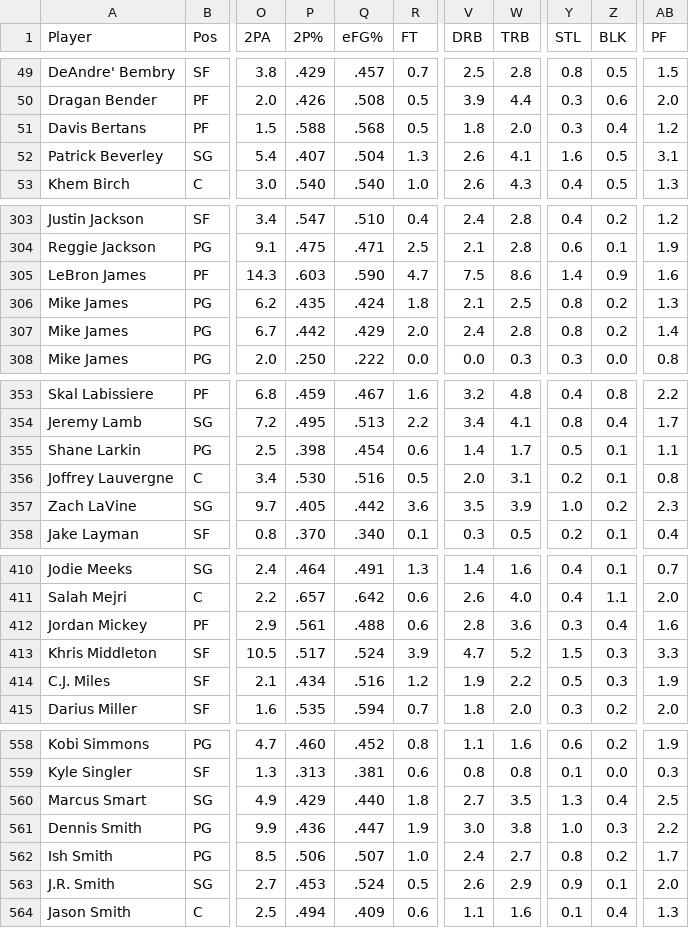
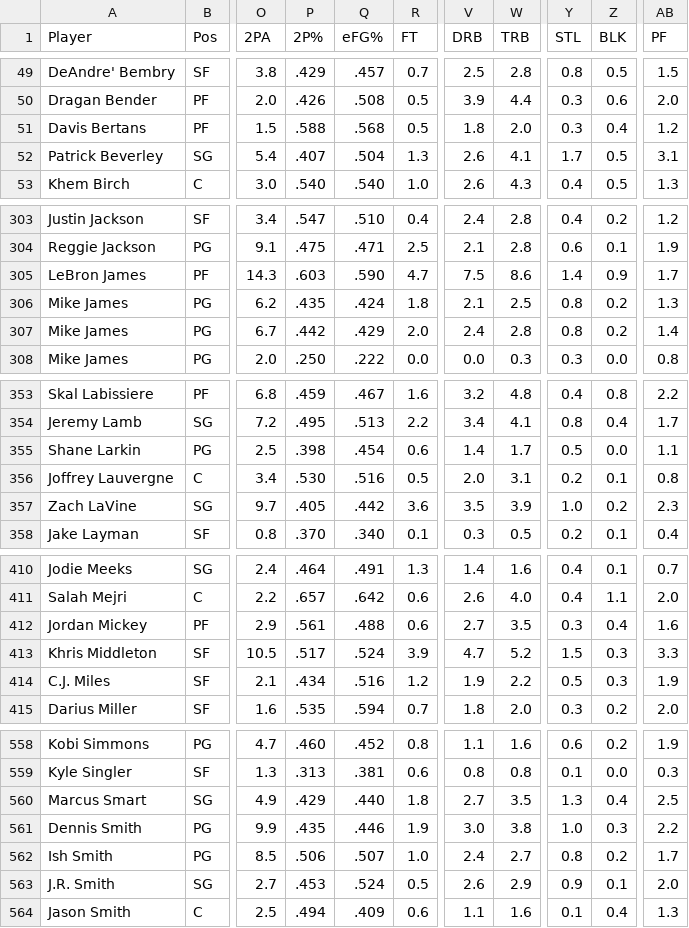
Before and after one commit to AlexCanCode/Player-Stats, a CSV file: node/players.csv, drawn as a sheet; only a part is shown, gaps mark what is left out; the diff covers the shown part only; the diff names each change by its address in the sheet, - before the commit and + after, or states it on an @@ line.

```diff
--- a/node/players.csv
+++ b/node/players.csv
-Y52 (STL): 1.6
+Y52 (STL): 1.7
-AB305 (PF): 1.6
+AB305 (PF): 1.7
-Z355 (BLK): 0.1
+Z355 (BLK): 0.0
-V412 (DRB): 2.8
+V412 (DRB): 2.7
-W412 (TRB): 3.6
+W412 (TRB): 3.5
-P561 (2P%): .436
+P561 (2P%): .435
-Q561 (eFG%): .447
+Q561 (eFG%): .446
```
Also changed, not shown: 36 edited cells elsewhere in this file, node/Advplayers.csv.
